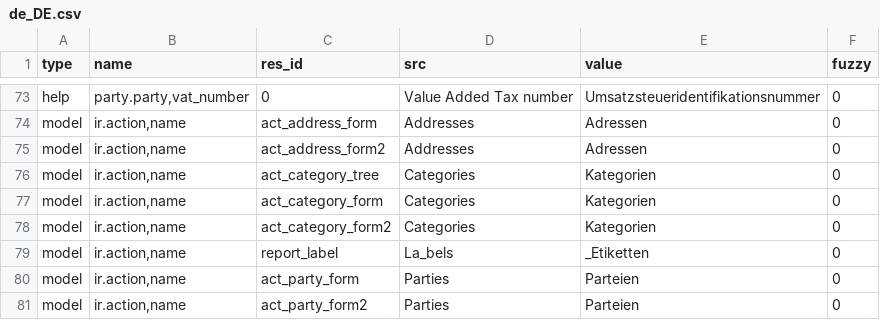
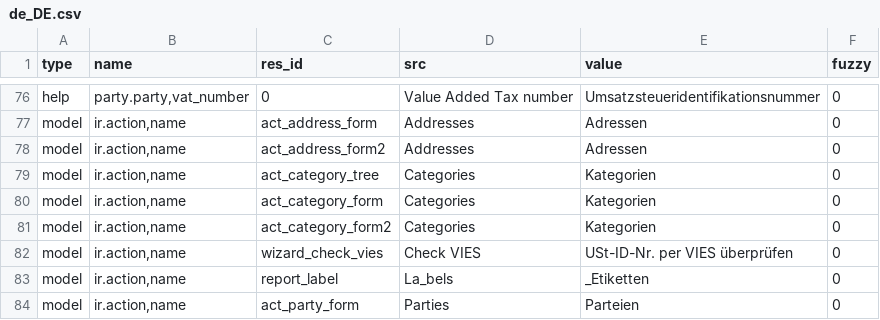
Before and after one commit to PritishC/party, a CSV file: de_DE.csv, drawn as a sheet; only a part is shown, gaps mark what is left out; the shorter side is filled out with more unchanged rows; the diff covers the shown part only; the diff names each change by its address in the sheet, - before the commit and + after, or states it on an @@ line.

```diff
--- a/de_DE.csv
+++ b/de_DE.csv
+row 82: model | ir.action,name | wizard_check_vies | Check VIES | USt-ID-Nr. per VIES überprüfen | 0
```
Also changed, not shown: 12 added rows elsewhere in this file.
